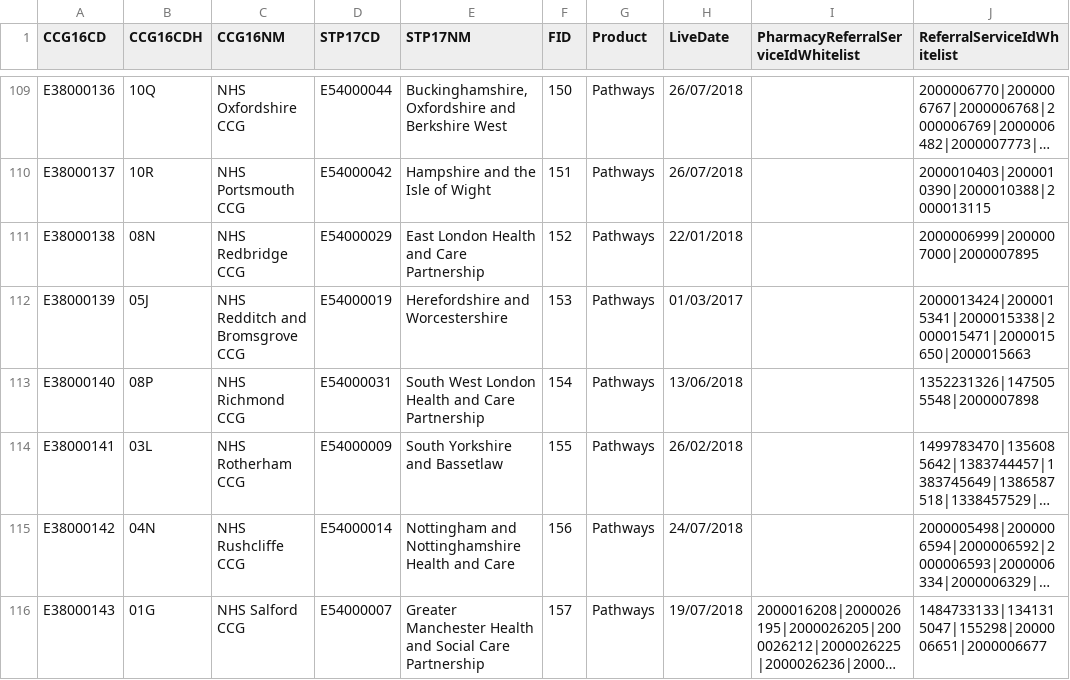
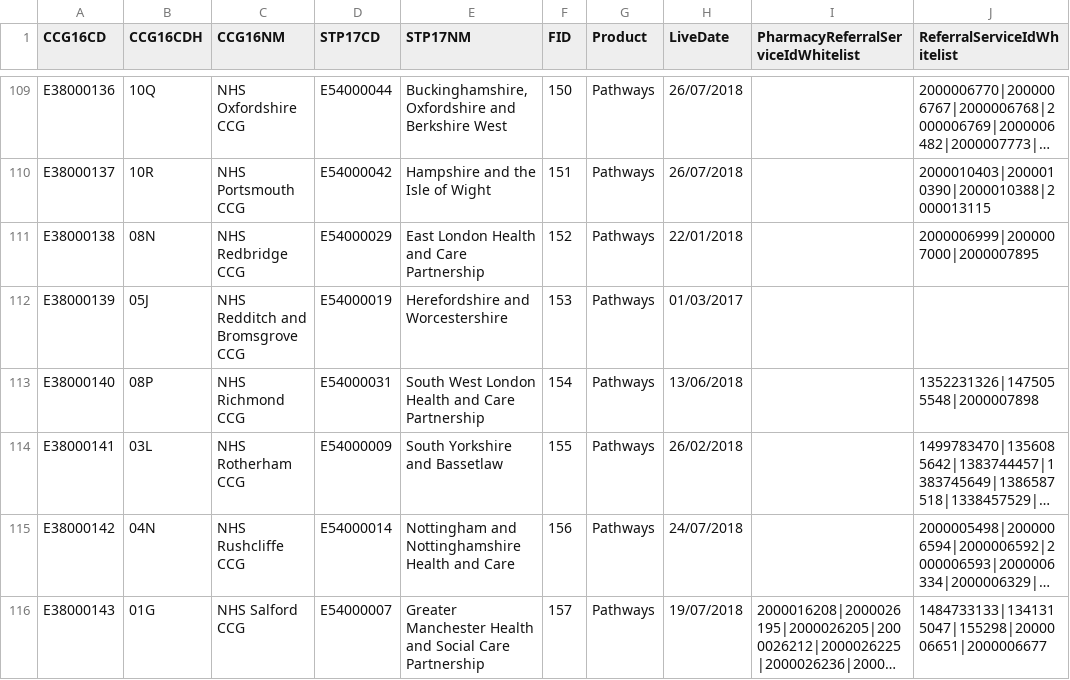
Before and after one commit to 111Online/nhs111-ccg-service, a CSV file: NHS111.DataImport.CCG/CCGData-Staging.csv, drawn as a sheet; only a part is shown, gaps mark what is left out; long unchanged cells end in …; the diff covers the shown part only.

```diff
--- a/NHS111.DataImport.CCG/CCGData-Staging.csv
+++ b/NHS111.DataImport.CCG/CCGData-Staging.csv
@@ -111,3 +111,3 @@ E38000137,10R,NHS Portsmouth CCG,E54000042,Hampshire and the Isle of Wight,151,P
 E38000138,08N,NHS Redbridge CCG,E54000029,East London Health and Care Partnership,152,Pathways,22/01/2018,,2000006999|2000007000|2000007895
-E38000139,05J,NHS Redditch and Bromsgrove CCG,E54000019,Herefordshire and Worcestershire,153,Pathways,01/03/2017,,2000013424|2000015341|2000015338|2000015471|2000015650|2000015663
+E38000139,05J,NHS Redditch and Bromsgrove CCG,E54000019,Herefordshire and Worcestershire,153,Pathways,01/03/2017,,
 E38000140,08P,NHS Richmond CCG,E54000031,South West London Health and Care Partnership,154,Pathways,13/06/2018,,1352231326|1475055548|2000007898
```
Also changed, not shown: 13 edited cells elsewhere in this file, NHS111.DataImport.CCG/CCGData-integration.csv.
